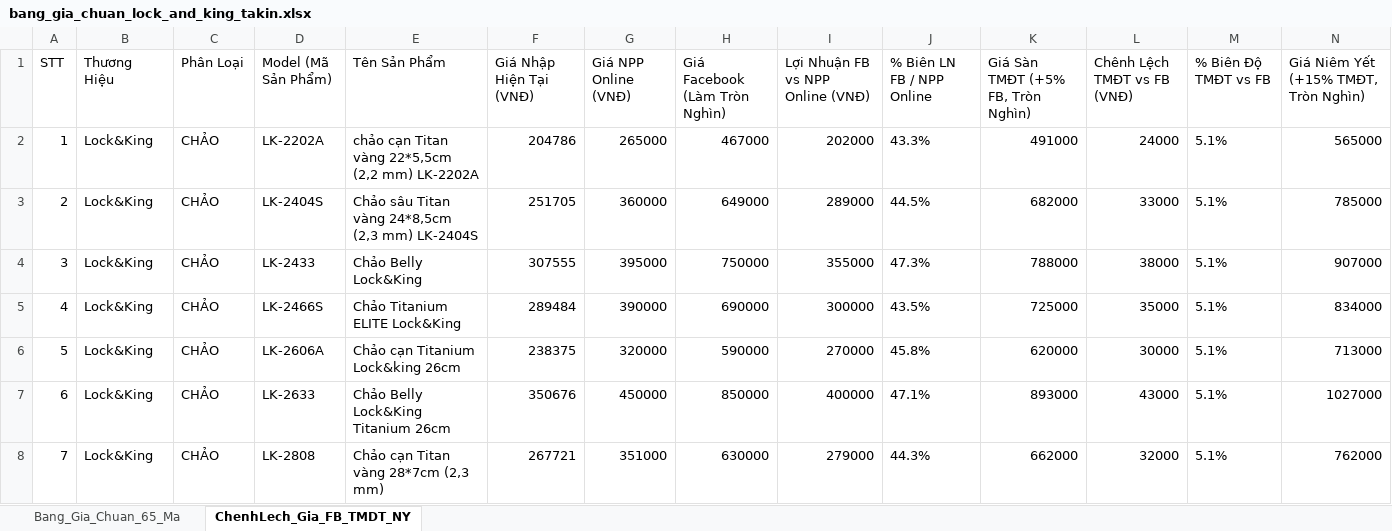
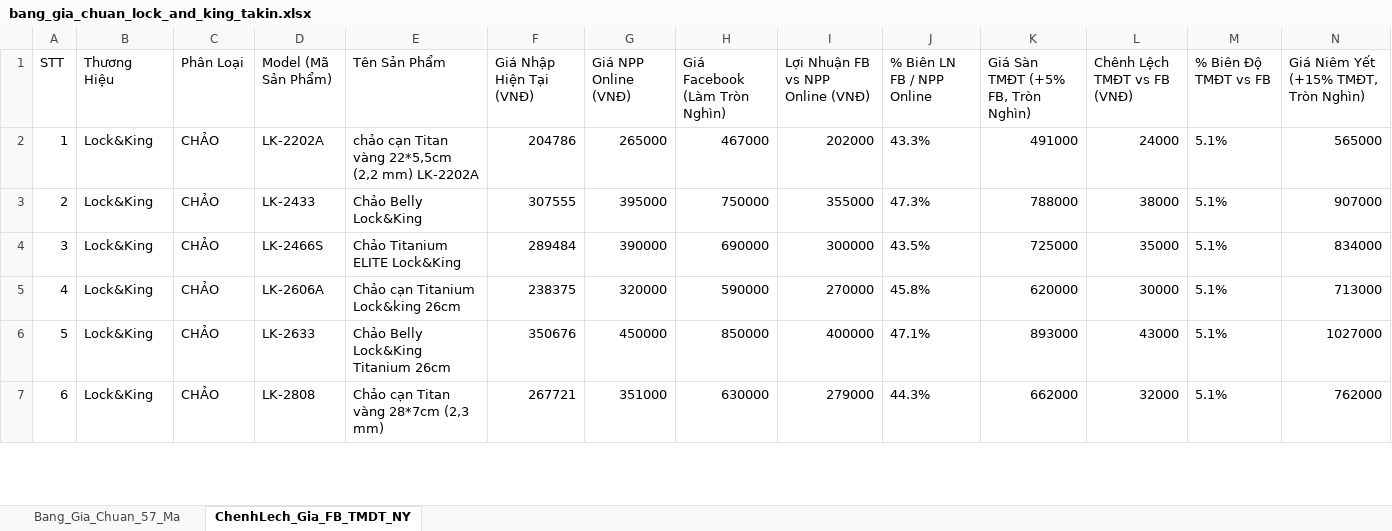
Before and after one commit to Tonytuyenle/baogiavugia, an Excel workbook: bang_gia_chuan_lock_and_king_takin.xlsx, sheet ChenhLech_Gia_FB_TMDT_NY, drawn as a sheet; only a part is shown; values as stored, in another font and other column widths than the file's, no borders; removed rows and columns are numbered as before the commit, all else as after; the diff covers the shown part only; the diff names each change by its address in the sheet, - before the commit and + after, or states it on an @@ line.

```diff
--- a/bang_gia_chuan_lock_and_king_takin.xlsx (sheet ChenhLech_Gia_FB_TMDT_NY)
+++ b/bang_gia_chuan_lock_and_king_takin.xlsx (sheet ChenhLech_Gia_FB_TMDT_NY)
-sheet tab: Bang_Gia_Chuan_65_Ma
+sheet tab: Bang_Gia_Chuan_57_Ma
-row 3: 2 | Lock&King | CHẢO | LK-2404S | Chảo sâu Titan vàng 24*8,5cm (2,3 mm) LK-2404S | 251705 | 360000 | 649000 | 289000 | 44.5% | 682000 | 33000 | 5.1% | 785000
@@ column A (STT) renumbered from row 3 down @@
```
Also changed, not shown: 7 removed rows elsewhere in this sheet, sheet Bang_Gia_Chuan_57_Ma, 5 other files.
